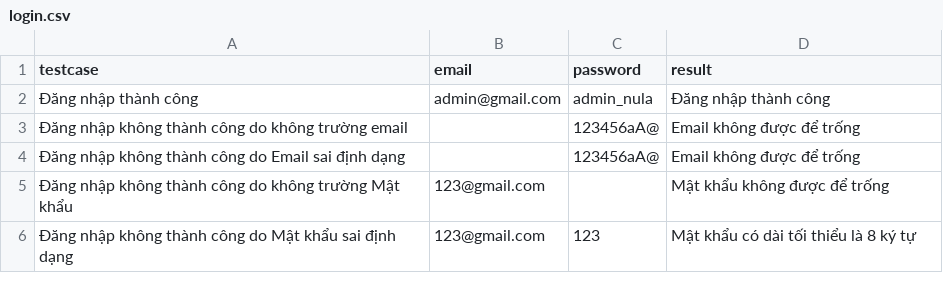
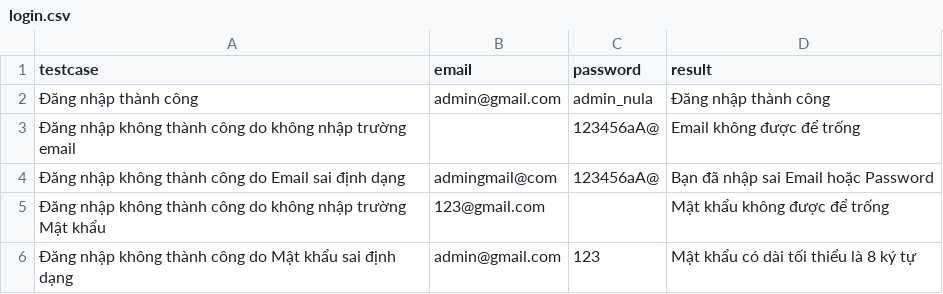
Before and after one commit to PhamThiHongNhung-ops/AutoTest_Web, a CSV file: data/login.csv, drawn as a sheet.

```diff
--- a/data/login.csv
+++ b/data/login.csv
@@ -2,5 +2,5 @@ testcase,email,password,result
 Đăng nhập thành công,admin@gmail.com,admin_nula,Đăng nhập thành công
-Đăng nhập không thành công do không trường email,,123456aA@,Email không được để trống
-Đăng nhập không thành công do Email sai định dạng,,123456aA@,Email không được để trống
-Đăng nhập không thành công do không trường Mật khẩu,123@gmail.com,,Mật khẩu không được để trống
-Đăng nhập không thành công do Mật khẩu sai định dạng,123@gmail.com,123,Mật khẩu có dài tối thiểu là 8 ký tự
+Đăng nhập không thành công do không nhập trường email,,123456aA@,Email không được để trống
+Đăng nhập không thành công do Email sai định dạng,admingmail@com,123456aA@,Bạn đã nhập sai Email hoặc Password
+Đăng nhập không thành công do không nhập trường Mật khẩu,123@gmail.com,,Mật khẩu không được để trống
+Đăng nhập không thành công do Mật khẩu sai định dạng,admin@gmail.com,123,Mật khẩu có dài tối thiểu là 8 ký tự
```
Also changed, not shown: data/order.csv, data/search.csv, 15 other files.
